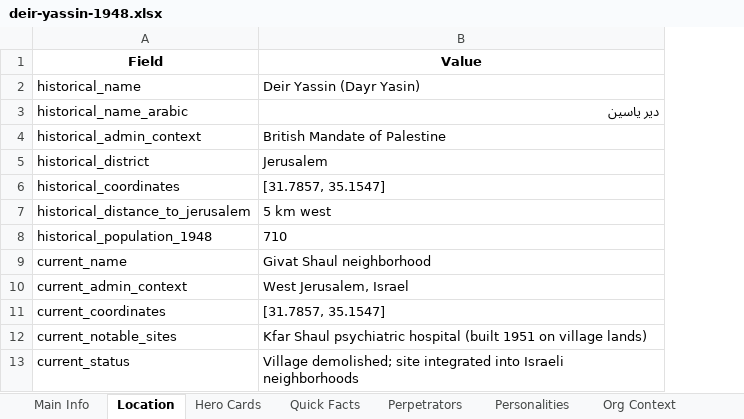
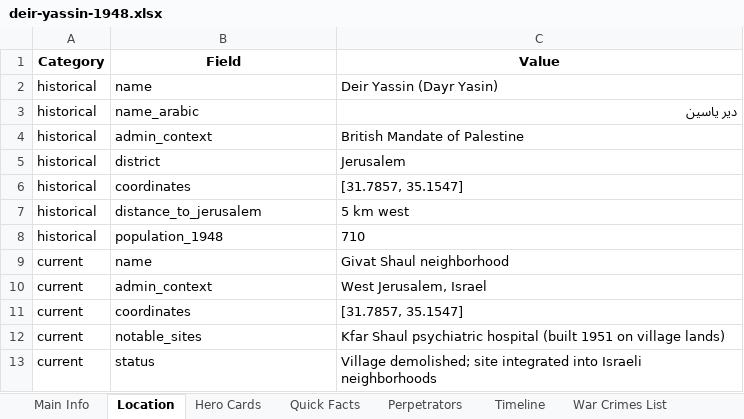
Before and after one commit to PalGenoPedia/PalGenoPedia, an Excel workbook: Pages/Historical_Massacres/deir-yassin-1948.xlsx, sheet Location, drawn as a sheet; values as stored, in another font and other column widths than the file's, no borders; addresses are those after the commit; the diff names each change by its address in the sheet, - before the commit and + after, or states it on an @@ line.

```diff
--- a/Pages/Historical_Massacres/deir-yassin-1948.xlsx (sheet Location)
+++ b/Pages/Historical_Massacres/deir-yassin-1948.xlsx (sheet Location)
-sheet tab: Personalities
-sheet tab: Org Context
+column A (Category), rows 2-13: historical | historical | historical | historical | historical | historical | historical | current | current | current | current | current
-B2 (Field): historical_name
+B2 (Field): name
-B3 (Field): historical_name_arabic
+B3 (Field): name_arabic
-B4 (Field): historical_admin_context
+B4 (Field): admin_context
-B5 (Field): historical_district
+B5 (Field): district
-B6 (Field): historical_coordinates
+B6 (Field): coordinates
-B7 (Field): historical_distance_to_jerusalem
+B7 (Field): distance_to_jerusalem
-B8 (Field): historical_population_1948
+B8 (Field): population_1948
-B9 (Field): current_name
+B9 (Field): name
-B10 (Field): current_admin_context
+B10 (Field): admin_context
-B11 (Field): current_coordinates
+B11 (Field): coordinates
-B12 (Field): current_notable_sites
+B12 (Field): notable_sites
-B13 (Field): current_status
+B13 (Field): status
```
Also changed, not shown: sheet War Crimes List, sheet Sources, sheet Hero Cards, sheet War Crimes Detail, sheet Timeline, sheet Media Images, 4 more sheets, other sheet tabs, 4 other files.
